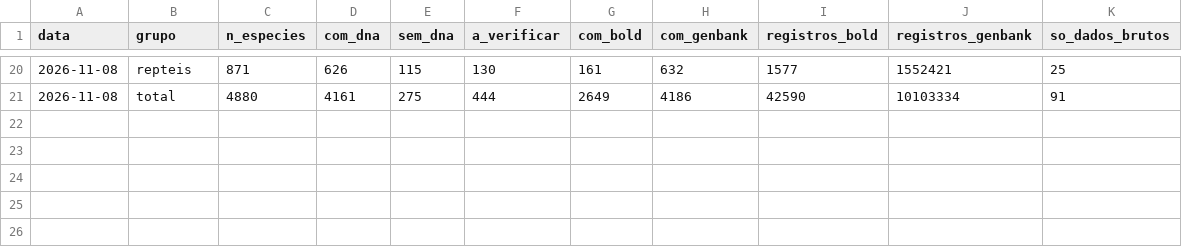
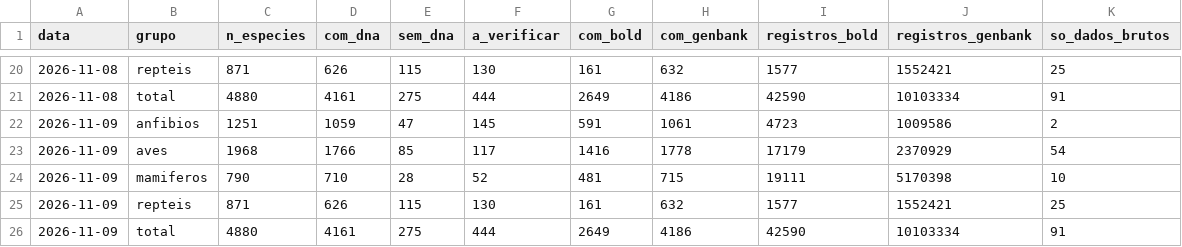
Before and after one commit to rsilveirafh/tetrapoDNA, a CSV file: data/historico.csv, drawn as a sheet; only a part is shown, gaps mark what is left out; the diff names each change by its address in the sheet, - before the commit and + after, or states it on an @@ line.

```diff
--- a/data/historico.csv
+++ b/data/historico.csv
+row 22: 2026-11-09 | anfibios | 1251 | 1059 | 47 | 145 | 591 | 1061 | 4723 | 1009586 | 2
+row 23: 2026-11-09 | aves | 1968 | 1766 | 85 | 117 | 1416 | 1778 | 17179 | 2370929 | 54
+row 24: 2026-11-09 | mamiferos | 790 | 710 | 28 | 52 | 481 | 715 | 19111 | 5170398 | 10
+row 25: 2026-11-09 | repteis | 871 | 626 | 115 | 130 | 161 | 632 | 1577 | 1552421 | 25
+row 26: 2026-11-09 | total | 4880 | 4161 | 275 | 444 | 2649 | 4186 | 42590 | 10103334 | 91
```
Also changed, not shown: data/genbank.csv, 2 other files.
